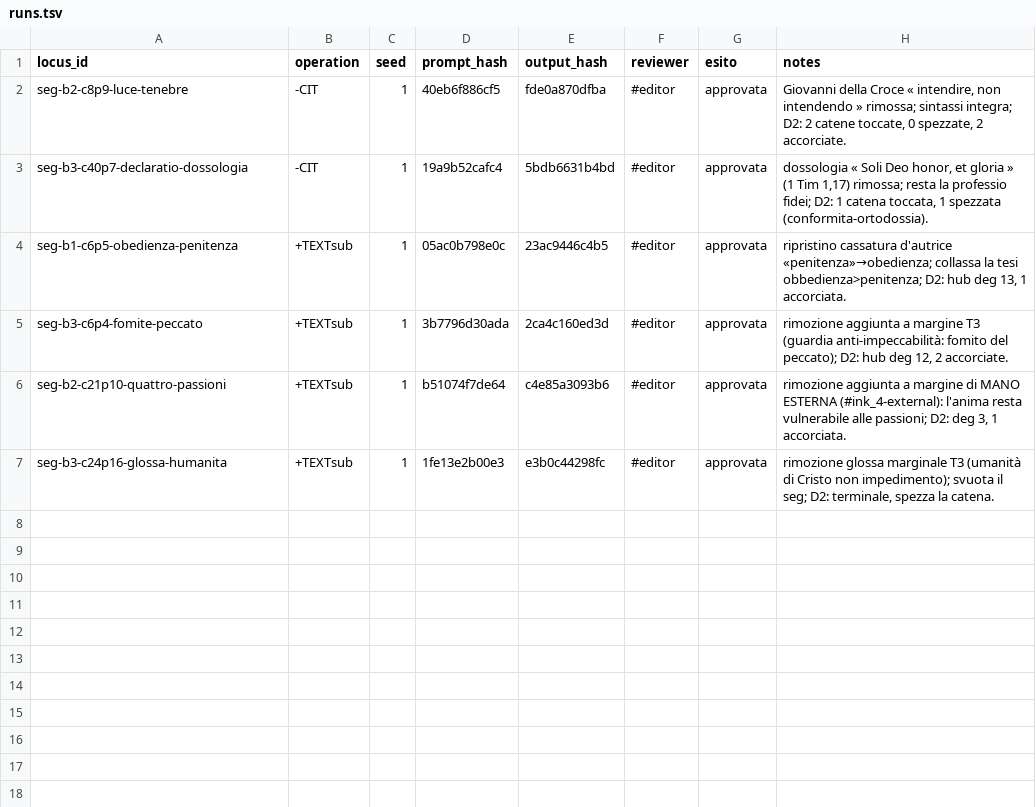
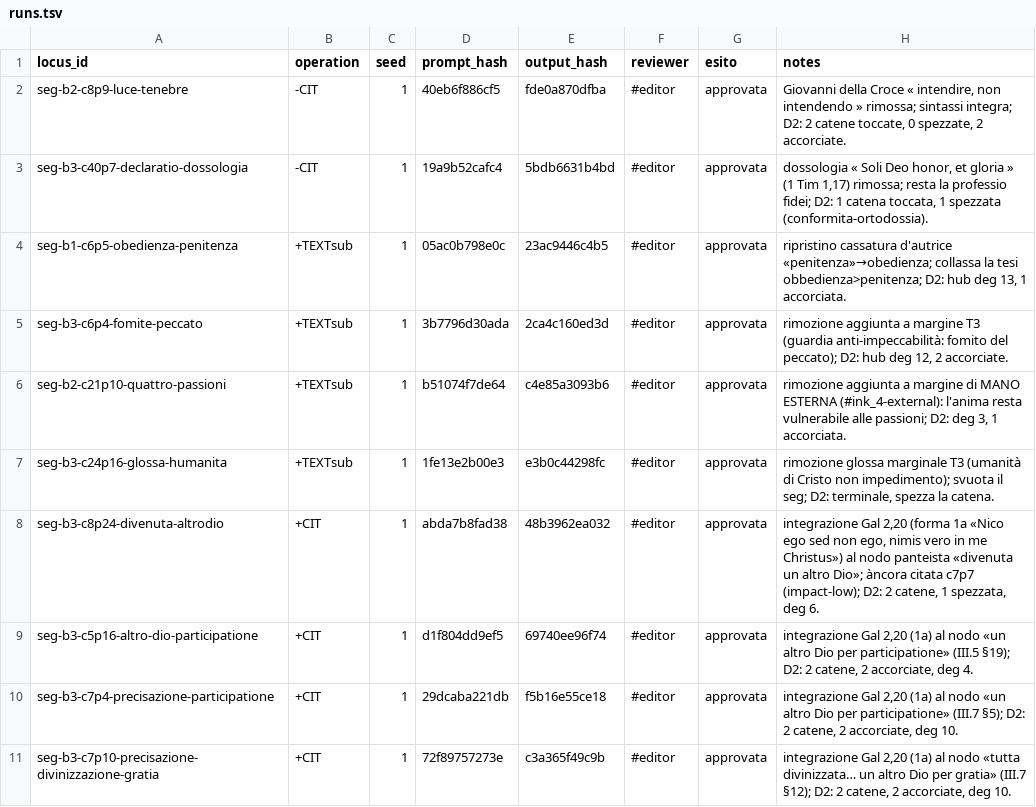
Before and after one commit to luciano-longo77/castello-anima-TEI-IA, a TSV file: logs/runs.tsv, drawn as a sheet; the diff names each change by its address in the sheet, - before the commit and + after, or states it on an @@ line.

Commit message:
Update runs.tsv with new entries and modifications

```diff
--- a/logs/runs.tsv
+++ b/logs/runs.tsv
+row 8: seg-b3-c8p24-divenuta-altrodio | +CIT | 1 | abda7b8fad38 | 48b3962ea032 | #editor | approvata | integrazione Gal 2,20 (forma 1a «Nico ego sed non ego, nimis vero in me Christus») al nodo panteista «divenuta un altro Dio»; àncora citata c7p7 (impact-low); D2: 2 catene, 1 spezzata, deg 6.
+row 9: seg-b3-c5p16-altro-dio-participatione | +CIT | 1 | d1f804dd9ef5 | 69740ee96f74 | #editor | approvata | integrazione Gal 2,20 (1a) al nodo «un altro Dio per participatione» (III.5 §19); D2: 2 catene, 2 accorciate, deg 4.
+row 10: seg-b3-c7p4-precisazione-participatione | +CIT | 1 | 29dcaba221db | f5b16e55ce18 | #editor | approvata | integrazione Gal 2,20 (1a) al nodo «un altro Dio per participatione» (III.7 §5); D2: 2 catene, 2 accorciate, deg 10.
+row 11: seg-b3-c7p10-precisazione-divinizzazione-gratia | +CIT | 1 | 72f89757273e | c3a365f49c9b | #editor | approvata | integrazione Gal 2,20 (1a) al nodo «tutta divinizzata… un altro Dio per gratia» (III.7 §12); D2: 2 catene, 2 accorciate, deg 10.
```
